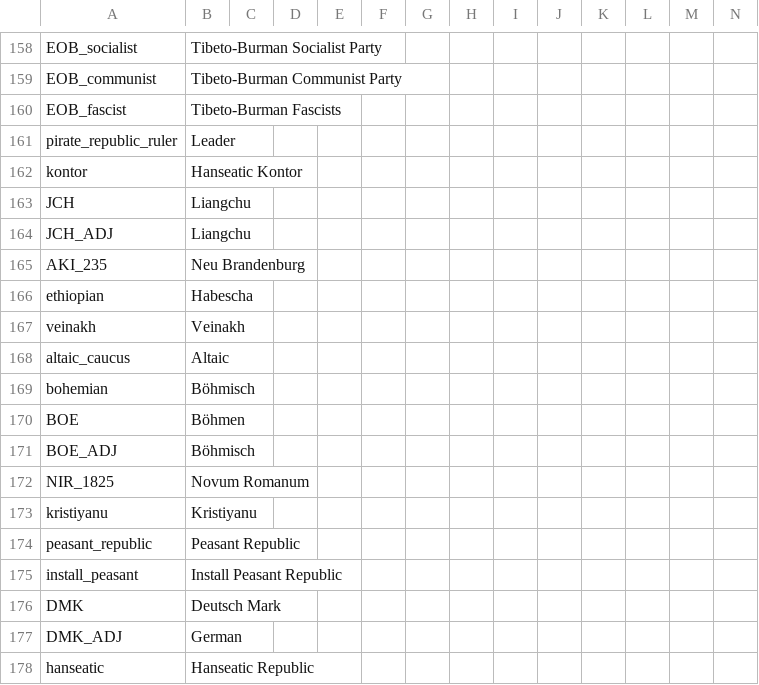
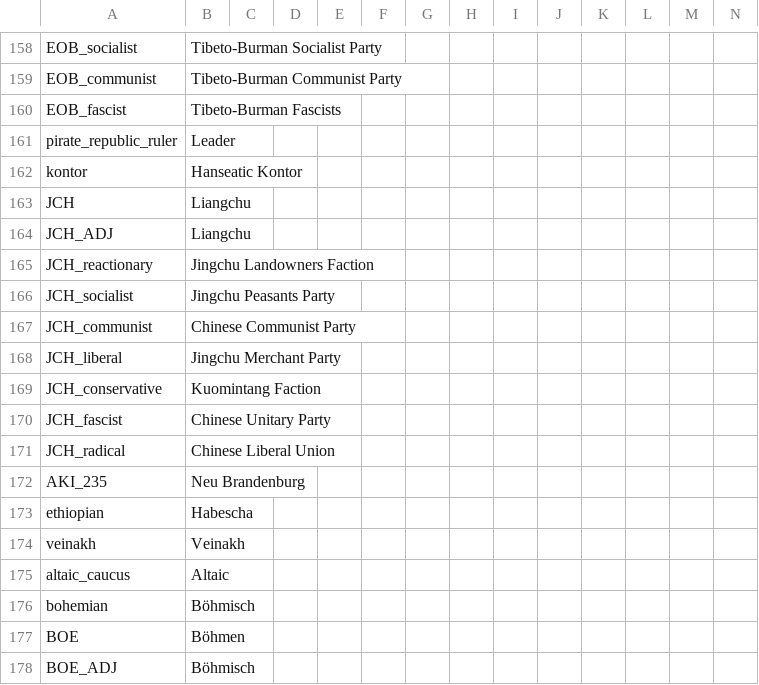
Before and after one commit to Jupiterson/Throne-of-Lorraine, a CSV file: Throne-of-Lorraine/TOL/localisation/0_ToL.csv, drawn as a sheet; only a part is shown, gaps mark what is left out; the shorter side is filled out with more unchanged rows; the diff names each change by its address in the sheet, - before the commit and + after, or states it on an @@ line.

Commit message:
party fixes

```diff
--- a/Throne-of-Lorraine/TOL/localisation/0_ToL.csv
+++ b/Throne-of-Lorraine/TOL/localisation/0_ToL.csv
+row 165: JCH_reactionary | Jingchu Landowners Faction
+row 166: JCH_socialist | Jingchu Peasants Party
+row 167: JCH_communist | Chinese Communist Party
+row 168: JCH_liberal | Jingchu Merchant Party
+row 169: JCH_conservative | Kuomintang Faction
+row 170: JCH_fascist | Chinese Unitary Party
+row 171: JCH_radical | Chinese Liberal Union
```
Also changed, not shown: Throne-of-Lorraine/TOL/localisation/00_HPM_countries.csv, Throne-of-Lorraine/TOL/localisation/LocMergeFile.csv, 1 other file.
